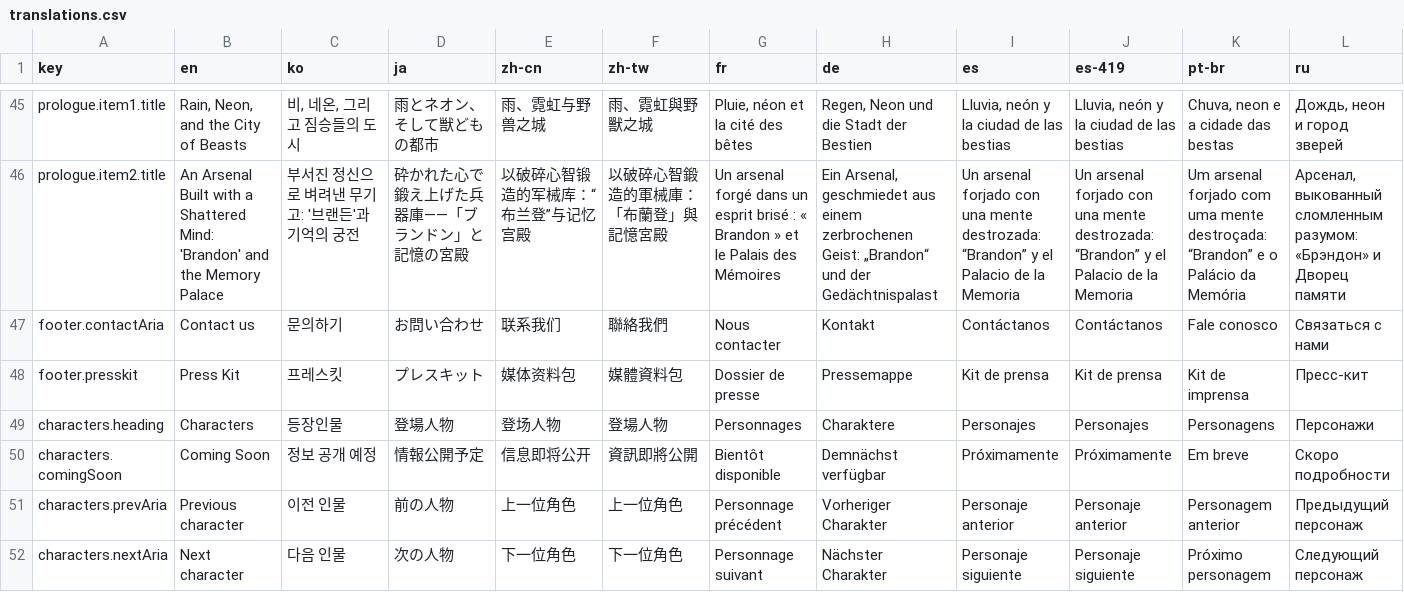
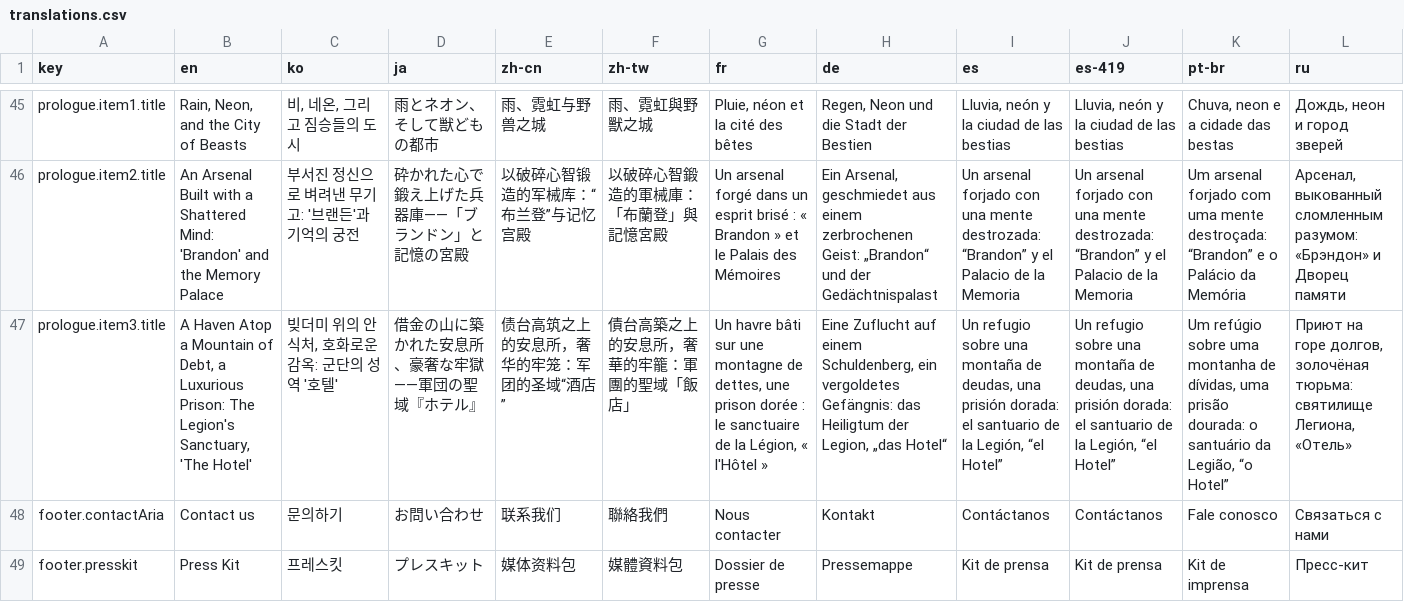
Before and after one commit to thereminint-sys/.github.io, a CSV file: i18n/translations.csv, drawn as a sheet; only a part is shown, gaps mark what is left out; the shorter side is filled out with more unchanged rows; the diff names each change by its address in the sheet, - before the commit and + after, or states it on an @@ line.

```diff
--- a/i18n/translations.csv
+++ b/i18n/translations.csv
+row 47: prologue.item3.title | A Haven Atop a Mountain of Debt, a Luxurious Prison: The Legion's Sanctuary, 'The Hotel' | 빚더미 위의 안식처, 호화로운 감옥: 군단의 성역 '호텔' | 借金の山に築かれた安息所、豪奢な牢獄——軍団の聖域『ホテル』 | 债台高筑之上的安息所，奢华的牢笼：军团的圣域“酒店” | 債台高築之上的安息所，奢華的牢籠：軍團的聖域「飯店」 | Un havre bâti sur une montagne de dettes, une prison dorée : le sanctuaire de la Légion, « l'Hôtel » | Eine Zuflucht auf einem Schuldenberg, ein vergoldetes Gefängnis: das Heiligtum der Legion, „das Hotel“ | Un refugio sobre una montaña de deudas, una prisión dorada: el santuario de la Legión, “el Hotel” | Un refugio sobre una montaña de deudas, una prisión dorada: el santuario de la Legión, “el Hotel” | Um refúgio sobre uma montanha de dívidas, uma prisão dourada: o santuário da Legião, “o Hotel” | Приют на горе долгов, золочёная тюрьма: святилище Легиона, «Отель»
```
Also changed, not shown: 29 other files.
